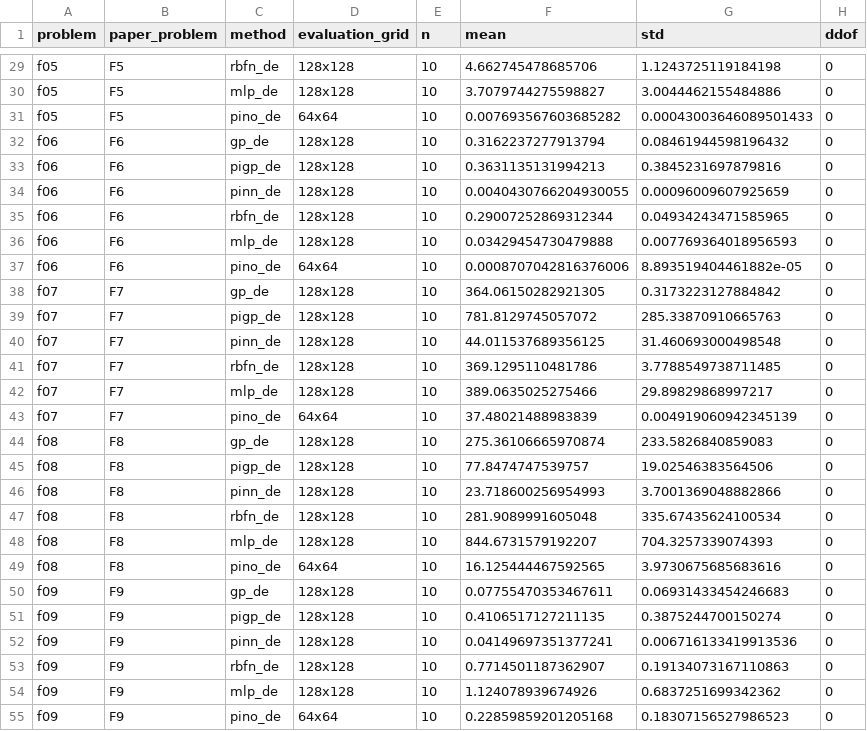
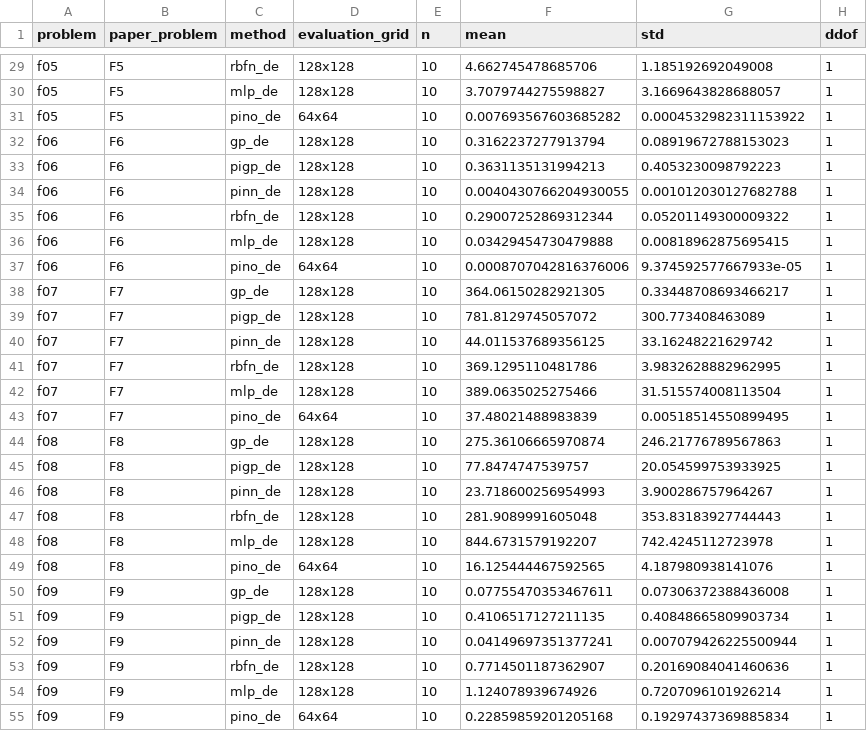
Before and after one commit to JinM-J/benchmarking-and-performance-evaluation-for-physics-informed-evolutionary-optimization, a CSV file: reproduction/metadata/residual_expected.csv, drawn as a sheet; only a part is shown, gaps mark what is left out; the diff covers the shown part only; the diff names each change by its address in the sheet, - before the commit and + after, or states it on an @@ line.

```diff
--- a/reproduction/metadata/residual_expected.csv
+++ b/reproduction/metadata/residual_expected.csv
-G29 (std): 1.1243725119184198
+G29 (std): 1.185192692049008
-H29:H55 (ddof): 0
+H29:H55 (ddof): 1
-G30 (std): 3.0044462155484886
+G30 (std): 3.1669643828688057
-G31 (std): 0.00043003646089501433
+G31 (std): 0.0004532982311153922
-G32 (std): 0.08461944598196432
+G32 (std): 0.08919672788153023
-G33 (std): 0.3845231697879816
+G33 (std): 0.4053230098792223
-G34 (std): 0.00096009607925659
+G34 (std): 0.001012030127682788
-G35 (std): 0.04934243471585965
+G35 (std): 0.05201149300009322
-G36 (std): 0.007769364018956593
+G36 (std): 0.00818962875695415
-G37 (std): 8.893519404461882e-05
+G37 (std): 9.374592577667933e-05
-G38 (std): 0.3173223127884842
+G38 (std): 0.33448708693466217
-G39 (std): 285.33870910665763
+G39 (std): 300.773408463089
-G40 (std): 31.460693000498548
+G40 (std): 33.16248221629742
-G41 (std): 3.7788549738711485
+G41 (std): 3.9832628882962995
-G42 (std): 29.89829868997217
+G42 (std): 31.515574008113504
-G43 (std): 0.004919060942345139
+G43 (std): 0.00518514550899495
-G44 (std): 233.5826840859083
+G44 (std): 246.21776789567863
-G45 (std): 19.02546383564506
+G45 (std): 20.054599753933925
-G46 (std): 3.7001369048882866
+G46 (std): 3.900286757964267
-G47 (std): 335.67435624100534
+G47 (std): 353.83183927744443
-G48 (std): 704.3257339074393
+G48 (std): 742.4245112723978
-G49 (std): 3.9730675685683616
+G49 (std): 4.187980938141076
-G50 (std): 0.06931433454246683
+G50 (std): 0.07306372388436008
-G51 (std): 0.3875244700150274
+G51 (std): 0.40848665809903734
-G52 (std): 0.006716133419913536
+G52 (std): 0.007079426225500944
-G53 (std): 0.19134073167110863
+G53 (std): 0.20169084041460636
-G54 (std): 0.6837251699342362
+G54 (std): 0.7207096101926214
-G55 (std): 0.18307156527986523
+G55 (std): 0.19297437369885834
```
Also changed, not shown: 78 edited cells elsewhere in this file, 7 other files.
